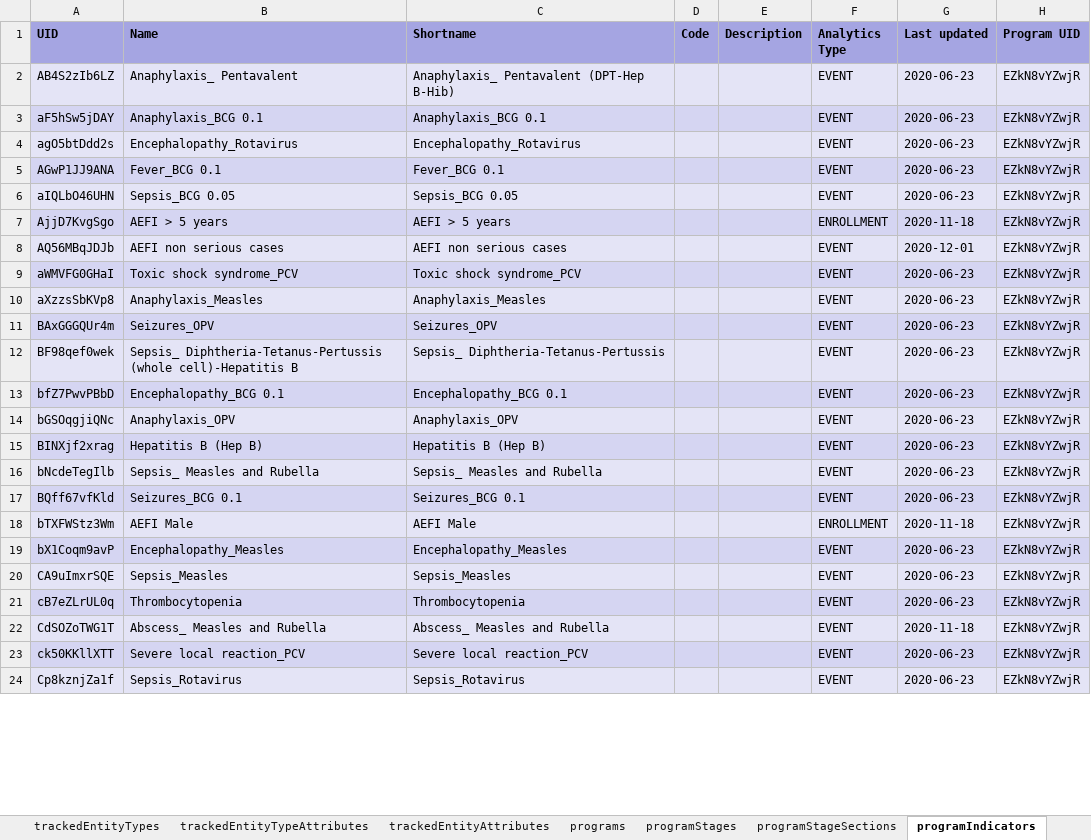
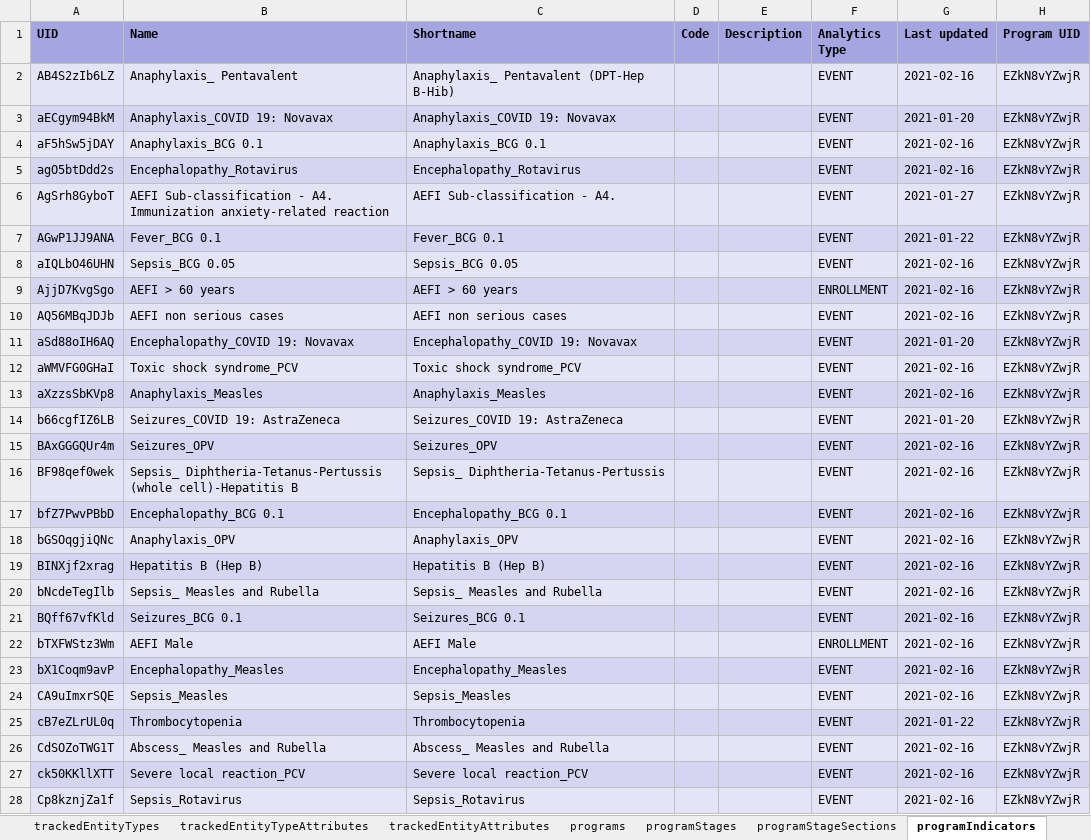
Before and after one commit to dhis2/metadata-package-development, an Excel workbook: metadata/IMM_AEFI_prerelease/IMM-AEFI_TRACKER_V1_DHIS2.34/reference.xlsx, sheet programIndicators, drawn as a sheet; only a part is shown; values as stored, in another font and other column widths than the file's, no borders; addresses are those after the commit; the diff covers the shown part only; the diff names each change by its address in the sheet, - before the commit and + after, or states it on an @@ line.

Commit message:
fix: Update IMM_AEFI prerelease with missing metadata

```diff
--- a/metadata/IMM_AEFI_prerelease/IMM-AEFI_TRACKER_V1_DHIS2.34/reference.xlsx (sheet programIndicators)
+++ b/metadata/IMM_AEFI_prerelease/IMM-AEFI_TRACKER_V1_DHIS2.34/reference.xlsx (sheet programIndicators)
-G2 (Last updated): 2020-06-23
+G2 (Last updated): 2021-02-16
+row 3: aECgym94BkM | Anaphylaxis_COVID 19: Novavax | Anaphylaxis_COVID 19: Novavax |  |  | EVENT | 2021-01-20 | EZkN8vYZwjR
-G4:G5 (Last updated): 2020-06-23
+G4:G5 (Last updated): 2021-02-16
+row 6: AgSrh8GyboT | AEFI Sub-classification - A4. Immunization anxiety-related reaction | AEFI Sub-classification - A4. |  |  | EVENT | 2021-01-27 | EZkN8vYZwjR
-G7 (Last updated): 2020-06-23
+G7 (Last updated): 2021-01-22
-G8 (Last updated): 2020-06-23
+G8 (Last updated): 2021-02-16
-B9 (Name): AEFI > 5 years
+B9 (Name): AEFI > 60 years
-C9 (Shortname): AEFI > 5 years
+C9 (Shortname): AEFI > 60 years
-G9 (Last updated): 2020-11-18
+G9 (Last updated): 2021-02-16
-G10 (Last updated): 2020-12-01
+G10 (Last updated): 2021-02-16
+row 11: aSd88oIH6AQ | Encephalopathy_COVID 19: Novavax | Encephalopathy_COVID 19: Novavax |  |  | EVENT | 2021-01-20 | EZkN8vYZwjR
-G12:G13 (Last updated): 2020-06-23
+G12:G13 (Last updated): 2021-02-16
+row 14: b66cgfIZ6LB | Seizures_COVID 19: AstraZeneca | Seizures_COVID 19: AstraZeneca |  |  | EVENT | 2021-01-20 | EZkN8vYZwjR
-G15:G21 (Last updated): 2020-06-23
+G15:G21 (Last updated): 2021-02-16
-G22 (Last updated): 2020-11-18
+G22 (Last updated): 2021-02-16
-G23:G24 (Last updated): 2020-06-23
+G23:G24 (Last updated): 2021-02-16
-G25 (Last updated): 2020-06-23
+G25 (Last updated): 2021-01-22
-G26 (Last updated): 2020-11-18
+G26 (Last updated): 2021-02-16
-G27:G28 (Last updated): 2020-06-23
+G27:G28 (Last updated): 2021-02-16
```
Also changed, not shown: 79 added rows and 157 edited cells elsewhere in this sheet, sheet dashboardItems, sheet dataElements, sheet options, sheet programRules, sheet programStageSections, sheet optionSets, 16 more sheets, other sheet tabs, metadata/IMM_AEFI_prerelease/IMM-AEFI_TRACKER_V1_DHIS2.33/reference.xlsx, 4 other files.
